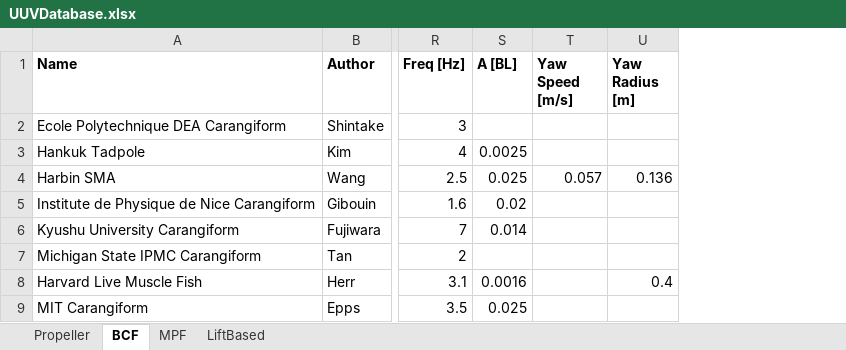
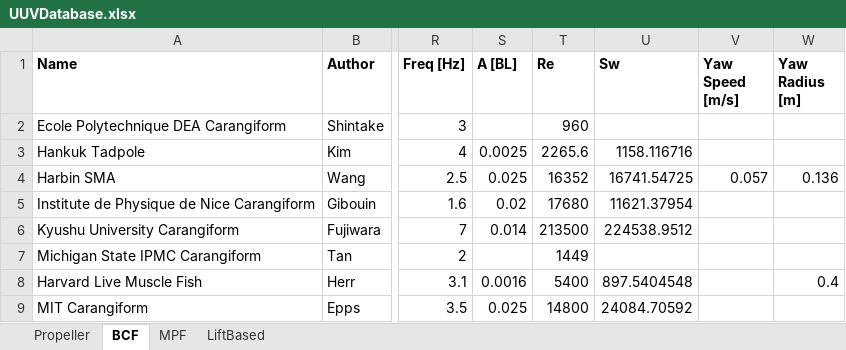
Before and after one commit to michaelcoe/Cost-of-Transport-Estimation, an Excel workbook: UUVDatabase.xlsx, sheet BCF, drawn as a sheet; only a part is shown, gaps mark what is left out; values as stored, in another font and other column widths than the file's, no borders; table styles not drawn; the diff names each change by its address in the sheet, - before the commit and + after, or states it on an @@ line.

```diff
--- a/UUVDatabase.xlsx (sheet BCF)
+++ b/UUVDatabase.xlsx (sheet BCF)
+column T (Re), rows 2-9: 960 | 2265.6 | 16352 | 17680 | 213500 | 1449 | 5400 | 14800
+column U (Sw), rows 3-9: 1158.116716 | 16741.54725 | 11621.37954 | 224538.9512 |  | 897.5404548 | 24084.70592
```
Also changed, not shown: sheet MPF, sheet LiftBased, 12 other files.
